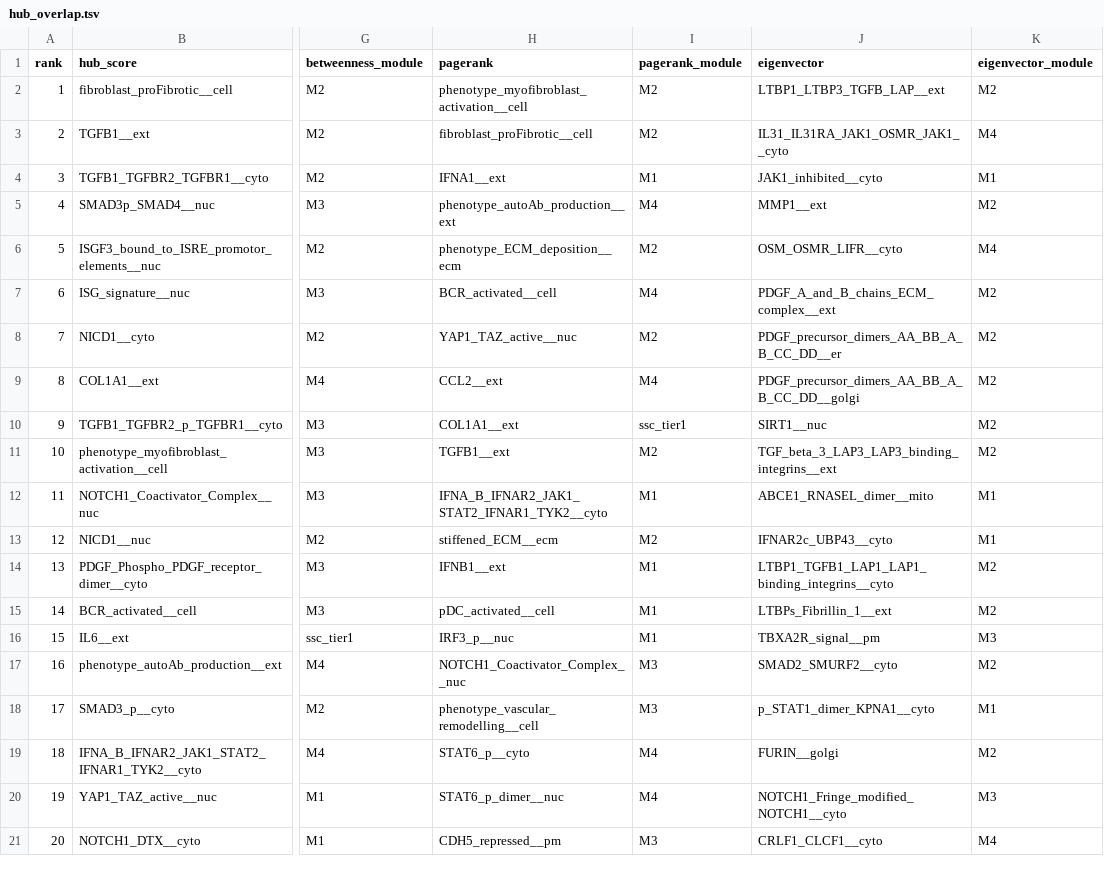
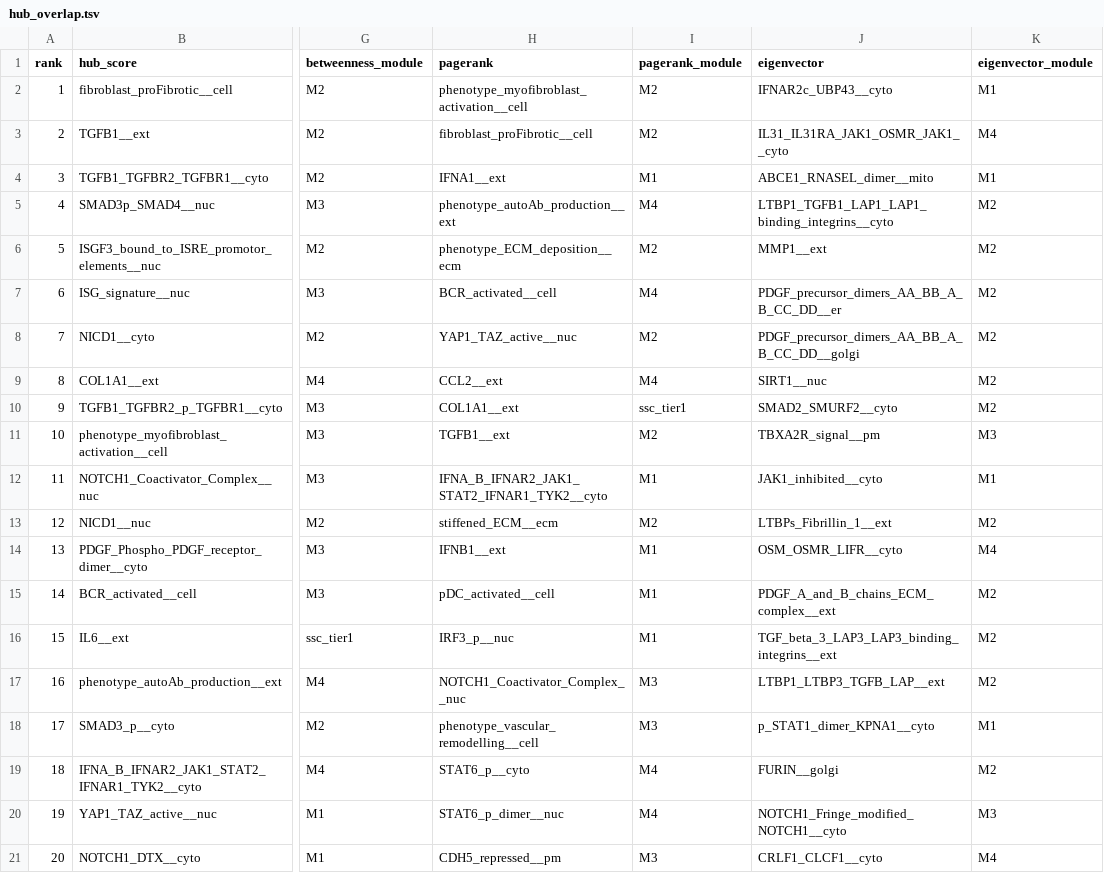
Before and after one commit to Nurtal/IDT_SSc_map, a TSV file: analysis/network/hub_overlap.tsv, drawn as a sheet; only a part is shown, gaps mark what is left out; the diff names each change by its address in the sheet, - before the commit and + after, or states it on an @@ line.

```diff
--- a/analysis/network/hub_overlap.tsv
+++ b/analysis/network/hub_overlap.tsv
-J2 (eigenvector): LTBP1_LTBP3_TGFB_LAP__ext
+J2 (eigenvector): IFNAR2c_UBP43__cyto
-K2 (eigenvector_module): M2
+K2 (eigenvector_module): M1
-J4 (eigenvector): JAK1_inhibited__cyto
+J4 (eigenvector): ABCE1_RNASEL_dimer__mito
-J5 (eigenvector): MMP1__ext
+J5 (eigenvector): LTBP1_TGFB1_LAP1_LAP1_binding_integrins__cyto
-J6 (eigenvector): OSM_OSMR_LIFR__cyto
+J6 (eigenvector): MMP1__ext
-K6 (eigenvector_module): M4
+K6 (eigenvector_module): M2
-J7 (eigenvector): PDGF_A_and_B_chains_ECM_complex__ext
+J7 (eigenvector): PDGF_precursor_dimers_AA_BB_A_B_CC_DD__er
-J8 (eigenvector): PDGF_precursor_dimers_AA_BB_A_B_CC_DD__er
+J8 (eigenvector): PDGF_precursor_dimers_AA_BB_A_B_CC_DD__golgi
-J9 (eigenvector): PDGF_precursor_dimers_AA_BB_A_B_CC_DD__golgi
+J9 (eigenvector): SIRT1__nuc
-J10 (eigenvector): SIRT1__nuc
+J10 (eigenvector): SMAD2_SMURF2__cyto
-J11 (eigenvector): TGF_beta_3_LAP3_LAP3_binding_integrins__ext
+J11 (eigenvector): TBXA2R_signal__pm
-K11 (eigenvector_module): M2
+K11 (eigenvector_module): M3
-J12 (eigenvector): ABCE1_RNASEL_dimer__mito
+J12 (eigenvector): JAK1_inhibited__cyto
-J13 (eigenvector): IFNAR2c_UBP43__cyto
+J13 (eigenvector): LTBPs_Fibrillin_1__ext
-K13 (eigenvector_module): M1
+K13 (eigenvector_module): M2
-J14 (eigenvector): LTBP1_TGFB1_LAP1_LAP1_binding_integrins__cyto
+J14 (eigenvector): OSM_OSMR_LIFR__cyto
-K14 (eigenvector_module): M2
+K14 (eigenvector_module): M4
-J15 (eigenvector): LTBPs_Fibrillin_1__ext
+J15 (eigenvector): PDGF_A_and_B_chains_ECM_complex__ext
-J16 (eigenvector): TBXA2R_signal__pm
+J16 (eigenvector): TGF_beta_3_LAP3_LAP3_binding_integrins__ext
-K16 (eigenvector_module): M3
+K16 (eigenvector_module): M2
-J17 (eigenvector): SMAD2_SMURF2__cyto
+J17 (eigenvector): LTBP1_LTBP3_TGFB_LAP__ext
```
Also changed, not shown: 1 other file.
